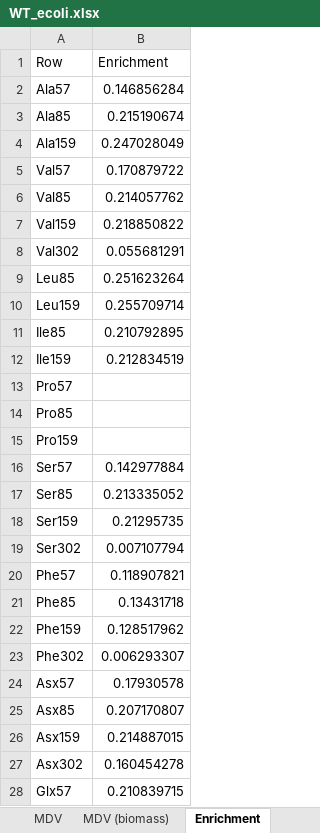
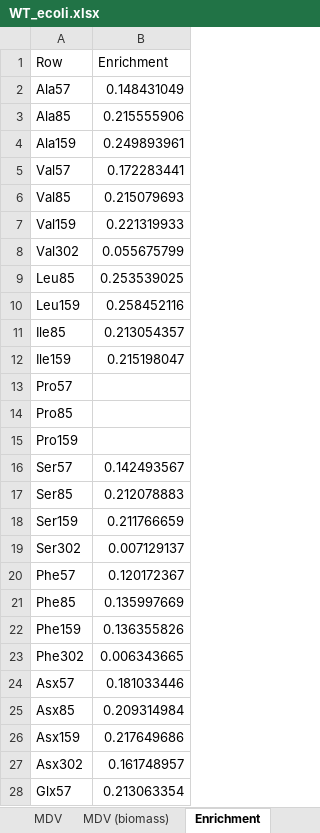
Before and after one commit to metabolic-engineering/OpenMebius2, an Excel workbook: tutorial/ecoli/experiments/WT_ecoli.xlsx, sheet Enrichment, drawn as a sheet; only a part is shown; values as stored, in another font and other column widths than the file's, no borders; the diff covers the shown part only; the diff names each change by its address in the sheet, - before the commit and + after, or states it on an @@ line.

```diff
--- a/tutorial/ecoli/experiments/WT_ecoli.xlsx (sheet Enrichment)
+++ b/tutorial/ecoli/experiments/WT_ecoli.xlsx (sheet Enrichment)
-B2 (Enrichment): 0.146856284
+B2 (Enrichment): 0.148431049
-B3 (Enrichment): 0.215190674
+B3 (Enrichment): 0.215555906
-B4 (Enrichment): 0.247028049
+B4 (Enrichment): 0.249893961
-B5 (Enrichment): 0.170879722
+B5 (Enrichment): 0.172283441
-B6 (Enrichment): 0.214057762
+B6 (Enrichment): 0.215079693
-B7 (Enrichment): 0.218850822
+B7 (Enrichment): 0.221319933
-B8 (Enrichment): 0.055681291
+B8 (Enrichment): 0.055675799
-B9 (Enrichment): 0.251623264
+B9 (Enrichment): 0.253539025
-B10 (Enrichment): 0.255709714
+B10 (Enrichment): 0.258452116
-B11 (Enrichment): 0.210792895
+B11 (Enrichment): 0.213054357
-B12 (Enrichment): 0.212834519
+B12 (Enrichment): 0.215198047
-B16 (Enrichment): 0.142977884
+B16 (Enrichment): 0.142493567
-B17 (Enrichment): 0.213335052
+B17 (Enrichment): 0.212078883
-B18 (Enrichment): 0.21295735
+B18 (Enrichment): 0.211766659
-B19 (Enrichment): 0.007107794
+B19 (Enrichment): 0.007129137
-B20 (Enrichment): 0.118907821
+B20 (Enrichment): 0.120172367
-B21 (Enrichment): 0.13431718
+B21 (Enrichment): 0.135997669
-B22 (Enrichment): 0.128517962
+B22 (Enrichment): 0.136355826
-B23 (Enrichment): 0.006293307
+B23 (Enrichment): 0.006343665
-B24 (Enrichment): 0.17930578
+B24 (Enrichment): 0.181033446
-B25 (Enrichment): 0.207170807
+B25 (Enrichment): 0.209314984
-B26 (Enrichment): 0.214887015
+B26 (Enrichment): 0.217649686
-B27 (Enrichment): 0.160454278
+B27 (Enrichment): 0.161748957
-B28 (Enrichment): 0.210839715
+B28 (Enrichment): 0.213063354
```
Also changed, not shown: 3 edited cells elsewhere in this sheet, sheet MDV, sheet MDV (biomass), tutorial/ecoli/experiments/Δpgi_ecoli.xlsx, tutorial/ecoli/experiments/Δzwf_ecoli.xlsx, 6 other files.
